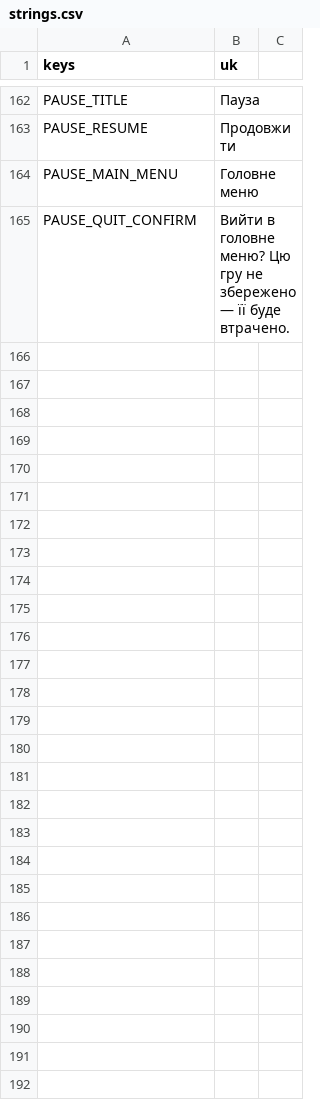
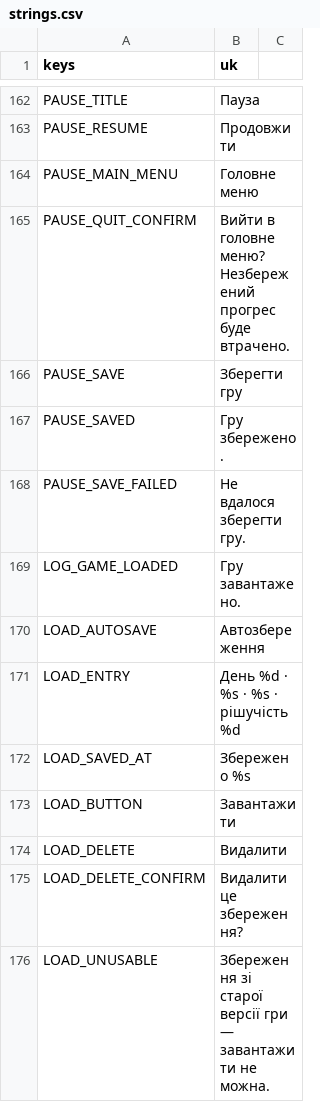
Before and after one commit to Zubariev/ghost, a CSV file: assets/i18n/strings.csv, drawn as a sheet; only a part is shown, gaps mark what is left out.

```diff
--- a/assets/i18n/strings.csv
+++ b/assets/i18n/strings.csv
@@ -164,2 +164,13 @@ PAUSE_RESUME,Продовжити
 PAUSE_MAIN_MENU,Головне меню
-PAUSE_QUIT_CONFIRM,"Вийти в головне меню? Цю гру не збережено — її буде втрачено."
+PAUSE_QUIT_CONFIRM,"Вийти в головне меню? Незбережений прогрес буде втрачено."
+PAUSE_SAVE,Зберегти гру
+PAUSE_SAVED,Гру збережено.
+PAUSE_SAVE_FAILED,Не вдалося зберегти гру.
+LOG_GAME_LOADED,Гру завантажено.
+LOAD_AUTOSAVE,Автозбереження
+LOAD_ENTRY,"День %d · %s · %s · рішучість %d"
+LOAD_SAVED_AT,Збережено %s
+LOAD_BUTTON,Завантажити
+LOAD_DELETE,Видалити
+LOAD_DELETE_CONFIRM,Видалити це збереження?
+LOAD_UNUSABLE,Збереження зі старої версії гри — завантажити не можна.
```
Also changed, not shown: 40 other files.
